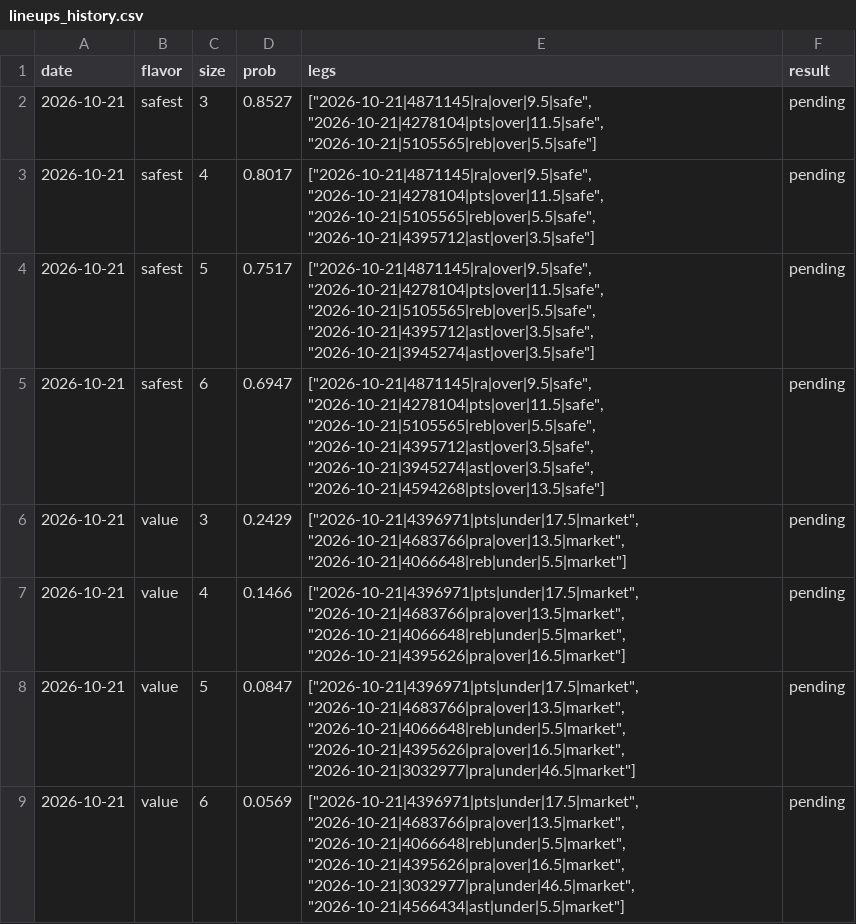
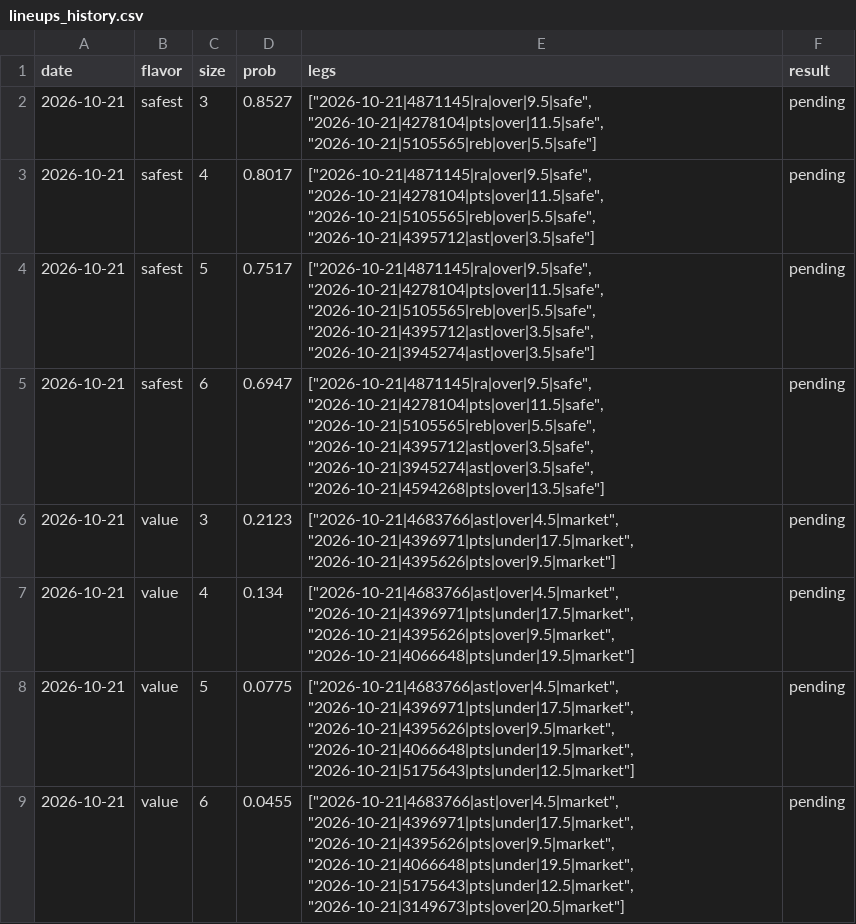
Before and after one commit to Abs-23/nba-prop-engine, a CSV file: data/lineups_history.csv, drawn as a sheet.

```diff
--- a/data/lineups_history.csv
+++ b/data/lineups_history.csv
@@ -5,5 +5,5 @@ date,flavor,size,prob,legs,result
 2026-10-21,safest,6,0.6947,"[""2026-10-21|4871145|ra|over|9.5|safe"", ""2026-10-21|4278104|pts|over|11.5|safe"", ""2026-10-21|5105565|reb|over|5.5|safe"", ""2026-10-21|4395712|ast|over|3.5|safe"", ""2026-10-21|3945274|ast|over|3.5|safe"", ""2026-10-21|4594268|pts|over|13.5|safe""]",pending
-2026-10-21,value,3,0.2429,"[""2026-10-21|4396971|pts|under|17.5|market"", ""2026-10-21|4683766|pra|over|13.5|market"", ""2026-10-21|4066648|reb|under|5.5|market""]",pending
-2026-10-21,value,4,0.1466,"[""2026-10-21|4396971|pts|under|17.5|market"", ""2026-10-21|4683766|pra|over|13.5|market"", ""2026-10-21|4066648|reb|under|5.5|market"", ""2026-10-21|4395626|pra|over|16.5|market""]",pending
-2026-10-21,value,5,0.0847,"[""2026-10-21|4396971|pts|under|17.5|market"", ""2026-10-21|4683766|pra|over|13.5|market"", ""2026-10-21|4066648|reb|under|5.5|market"", ""2026-10-21|4395626|pra|over|16.5|market"", ""2026-10-21|3032977|pra|under|46.5|market""]",pending
-2026-10-21,value,6,0.0569,"[""2026-10-21|4396971|pts|under|17.5|market"", ""2026-10-21|4683766|pra|over|13.5|market"", ""2026-10-21|4066648|reb|under|5.5|market"", ""2026-10-21|4395626|pra|over|16.5|market"", ""2026-10-21|3032977|pra|under|46.5|market"", ""2026-10-21|4566434|ast|under|5.5|market""]",pending
+2026-10-21,value,3,0.2123,"[""2026-10-21|4683766|ast|over|4.5|market"", ""2026-10-21|4396971|pts|under|17.5|market"", ""2026-10-21|4395626|pts|over|9.5|market""]",pending
+2026-10-21,value,4,0.134,"[""2026-10-21|4683766|ast|over|4.5|market"", ""2026-10-21|4396971|pts|under|17.5|market"", ""2026-10-21|4395626|pts|over|9.5|market"", ""2026-10-21|4066648|pts|under|19.5|market""]",pending
+2026-10-21,value,5,0.0775,"[""2026-10-21|4683766|ast|over|4.5|market"", ""2026-10-21|4396971|pts|under|17.5|market"", ""2026-10-21|4395626|pts|over|9.5|market"", ""2026-10-21|4066648|pts|under|19.5|market"", ""2026-10-21|5175643|pts|under|12.5|market""]",pending
+2026-10-21,value,6,0.0455,"[""2026-10-21|4683766|ast|over|4.5|market"", ""2026-10-21|4396971|pts|under|17.5|market"", ""2026-10-21|4395626|pts|over|9.5|market"", ""2026-10-21|4066648|pts|under|19.5|market"", ""2026-10-21|5175643|pts|under|12.5|market"", ""2026-10-21|3149673|pts|over|20.5|market""]",pending
```
Also changed, not shown: data/picks_history.csv, 5 other files.
